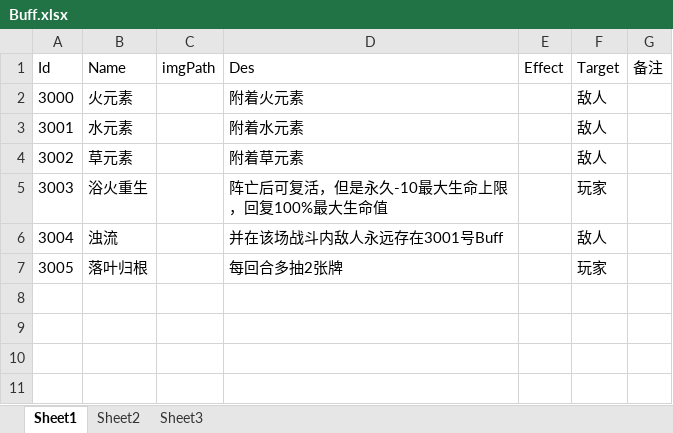
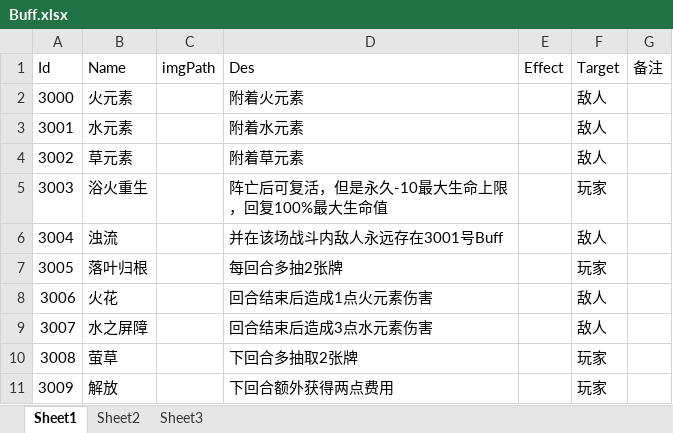
Before and after one commit to Mosya-CX/Kill-Three-Mob-Then-Win-ALL, an Excel workbook: Assets/Excel/Buff.xlsx, sheet Sheet1, drawn as a sheet; values as stored, in another font and other column widths than the file's, no borders; the diff names each change by its address in the sheet, - before the commit and + after, or states it on an @@ line.

```diff
--- a/Assets/Excel/Buff.xlsx (sheet Sheet1)
+++ b/Assets/Excel/Buff.xlsx (sheet Sheet1)
+row 8: 3006 | 火花 |  | 回合结束后造成1点火元素伤害 |  | 敌人
+row 9: 3007 | 水之屏障 |  | 回合结束后造成3点水元素伤害 |  | 敌人
+row 10: 3008 | 萤草 |  | 下回合多抽取2张牌 |  | 玩家
+row 11: 3009 | 解放 |  | 下回合额外获得两点费用 |  | 玩家
```
Also changed, not shown: Assets/Excel/Card.xlsx.
